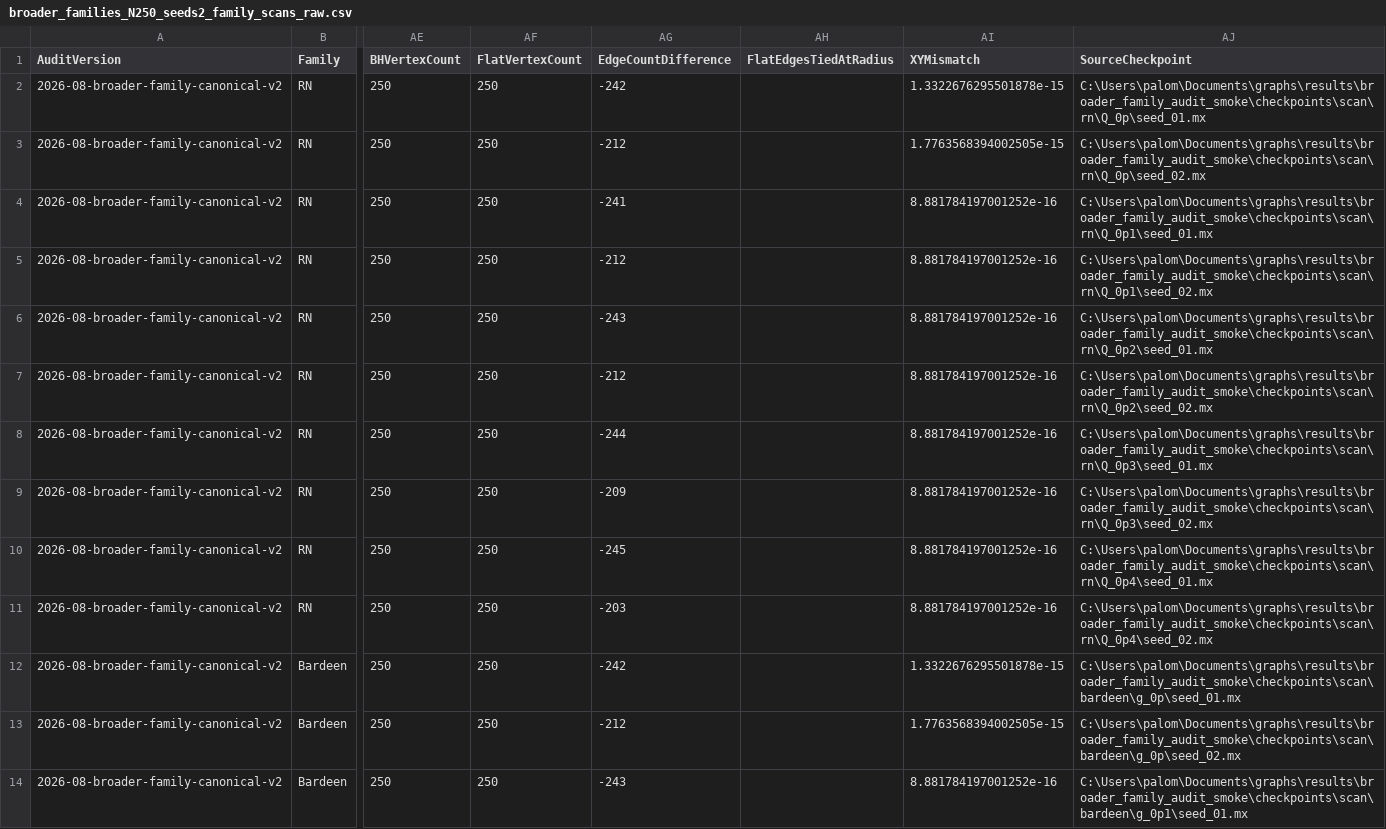
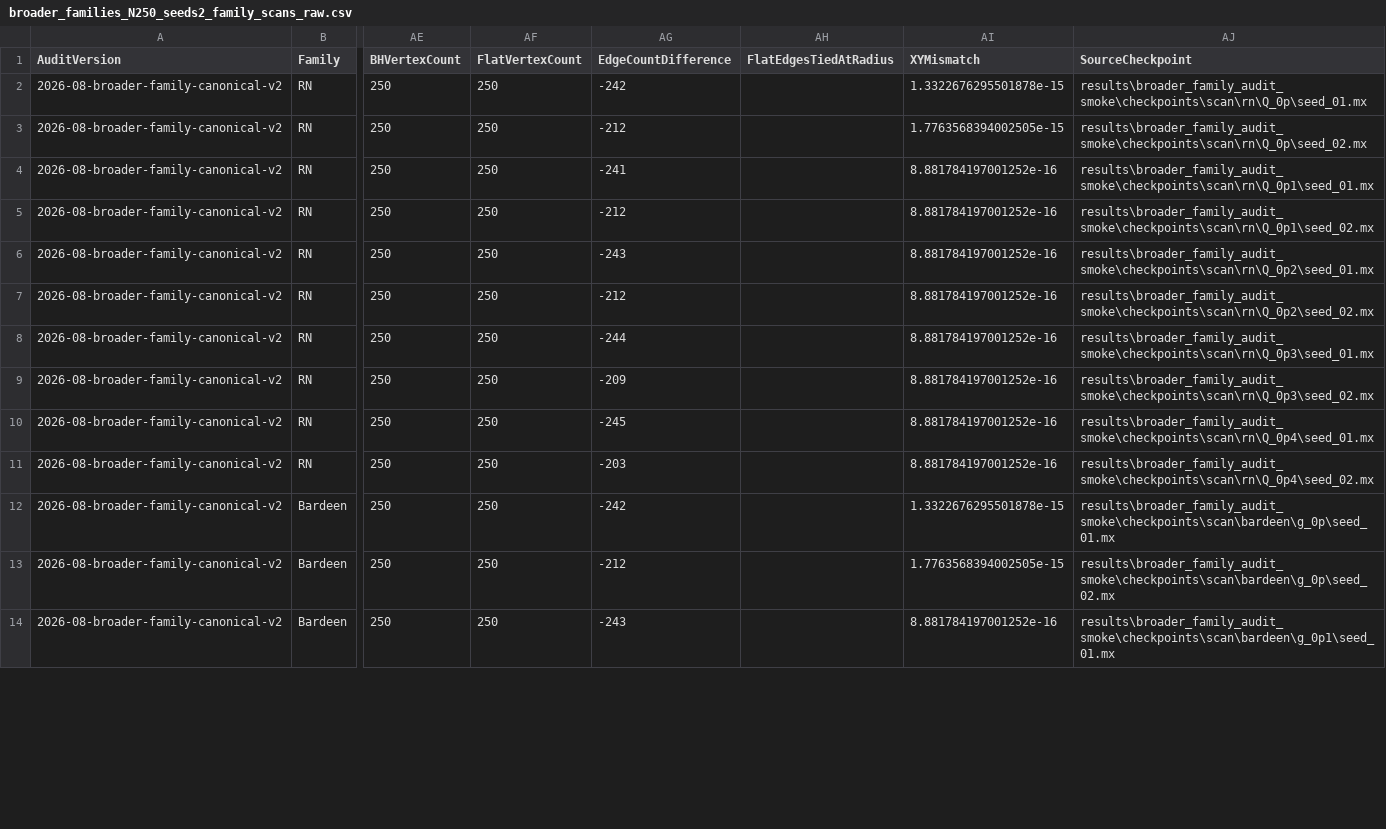
Before and after one commit to Uxuee/PathAnisotropyCurvature, a CSV file: results/broader_family_audit_smoke/broader_families_N250_seeds2_family_scans_raw.csv, drawn as a sheet; only a part is shown, gaps mark what is left out; the diff covers the shown part only; the diff names each change by its address in the sheet, - before the commit and + after, or states it on an @@ line.

```diff
--- a/results/broader_family_audit_smoke/broader_families_N250_seeds2_family_scans_raw.csv
+++ b/results/broader_family_audit_smoke/broader_families_N250_seeds2_family_scans_raw.csv
-AJ2 (SourceCheckpoint): C:\Users\palom\Documents\graphs\results\broader_family_audit_smoke\checkpoints\scan\rn\Q_0p\seed_01.mx
+AJ2 (SourceCheckpoint): results\broader_family_audit_smoke\checkpoints\scan\rn\Q_0p\seed_01.mx
-AJ3 (SourceCheckpoint): C:\Users\palom\Documents\graphs\results\broader_family_audit_smoke\checkpoints\scan\rn\Q_0p\seed_02.mx
+AJ3 (SourceCheckpoint): results\broader_family_audit_smoke\checkpoints\scan\rn\Q_0p\seed_02.mx
-AJ4 (SourceCheckpoint): C:\Users\palom\Documents\graphs\results\broader_family_audit_smoke\checkpoints\scan\rn\Q_0p1\seed_01.mx
+AJ4 (SourceCheckpoint): results\broader_family_audit_smoke\checkpoints\scan\rn\Q_0p1\seed_01.mx
-AJ5 (SourceCheckpoint): C:\Users\palom\Documents\graphs\results\broader_family_audit_smoke\checkpoints\scan\rn\Q_0p1\seed_02.mx
+AJ5 (SourceCheckpoint): results\broader_family_audit_smoke\checkpoints\scan\rn\Q_0p1\seed_02.mx
-AJ6 (SourceCheckpoint): C:\Users\palom\Documents\graphs\results\broader_family_audit_smoke\checkpoints\scan\rn\Q_0p2\seed_01.mx
+AJ6 (SourceCheckpoint): results\broader_family_audit_smoke\checkpoints\scan\rn\Q_0p2\seed_01.mx
-AJ7 (SourceCheckpoint): C:\Users\palom\Documents\graphs\results\broader_family_audit_smoke\checkpoints\scan\rn\Q_0p2\seed_02.mx
+AJ7 (SourceCheckpoint): results\broader_family_audit_smoke\checkpoints\scan\rn\Q_0p2\seed_02.mx
-AJ8 (SourceCheckpoint): C:\Users\palom\Documents\graphs\results\broader_family_audit_smoke\checkpoints\scan\rn\Q_0p3\seed_01.mx
+AJ8 (SourceCheckpoint): results\broader_family_audit_smoke\checkpoints\scan\rn\Q_0p3\seed_01.mx
-AJ9 (SourceCheckpoint): C:\Users\palom\Documents\graphs\results\broader_family_audit_smoke\checkpoints\scan\rn\Q_0p3\seed_02.mx
+AJ9 (SourceCheckpoint): results\broader_family_audit_smoke\checkpoints\scan\rn\Q_0p3\seed_02.mx
-AJ10 (SourceCheckpoint): C:\Users\palom\Documents\graphs\results\broader_family_audit_smoke\checkpoints\scan\rn\Q_0p4\seed_01.mx
+AJ10 (SourceCheckpoint): results\broader_family_audit_smoke\checkpoints\scan\rn\Q_0p4\seed_01.mx
-AJ11 (SourceCheckpoint): C:\Users\palom\Documents\graphs\results\broader_family_audit_smoke\checkpoints\scan\rn\Q_0p4\seed_02.mx
+AJ11 (SourceCheckpoint): results\broader_family_audit_smoke\checkpoints\scan\rn\Q_0p4\seed_02.mx
-AJ12 (SourceCheckpoint): C:\Users\palom\Documents\graphs\results\broader_family_audit_smoke\checkpoints\scan\bardeen\g_0p\seed_01.mx
+AJ12 (SourceCheckpoint): results\broader_family_audit_smoke\checkpoints\scan\bardeen\g_0p\seed_01.mx
-AJ13 (SourceCheckpoint): C:\Users\palom\Documents\graphs\results\broader_family_audit_smoke\checkpoints\scan\bardeen\g_0p\seed_02.mx
+AJ13 (SourceCheckpoint): results\broader_family_audit_smoke\checkpoints\scan\bardeen\g_0p\seed_02.mx
-AJ14 (SourceCheckpoint): C:\Users\palom\Documents\graphs\results\broader_family_audit_smoke\checkpoints\scan\bardeen\g_0p1\seed_01.mx
+AJ14 (SourceCheckpoint): results\broader_family_audit_smoke\checkpoints\scan\bardeen\g_0p1\seed_01.mx
```
Also changed, not shown: 13 edited cells elsewhere in this file, results/bardeen_hayward_audit_multiseed/bardeen_hayward_N1000_seeds10_anchor_audits_raw.csv, results/bardeen_hayward_audit_multiseed/bardeen_hayward_N1000_seeds10_family_scans_raw.csv, 26 other files.
